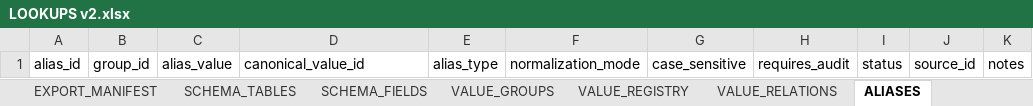
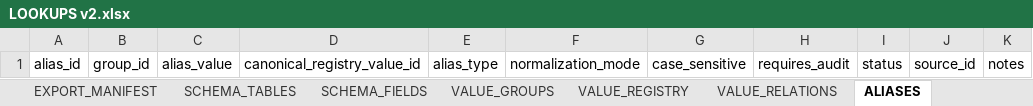
Before and after one commit to commander150/Aeterna_Projekt, an Excel workbook: Aeterna dokumentációk/LOOKUPS v2.xlsx, sheet ALIASES, drawn as a sheet; values as stored, in another font and other column widths than the file's, no borders; charts and pictures not drawn; the diff names each change by its address in the sheet, - before the commit and + after, or states it on an @@ line.

```diff
--- a/Aeterna dokumentációk/LOOKUPS v2.xlsx (sheet ALIASES)
+++ b/Aeterna dokumentációk/LOOKUPS v2.xlsx (sheet ALIASES)
-D1: canonical_value_id
+D1: canonical_registry_value_id
```
Also changed, not shown: sheet EXPORT_MANIFEST, sheet SCHEMA_FIELDS, sheet SCHEMA_TABLES, sheet VALUE_GROUPS.
